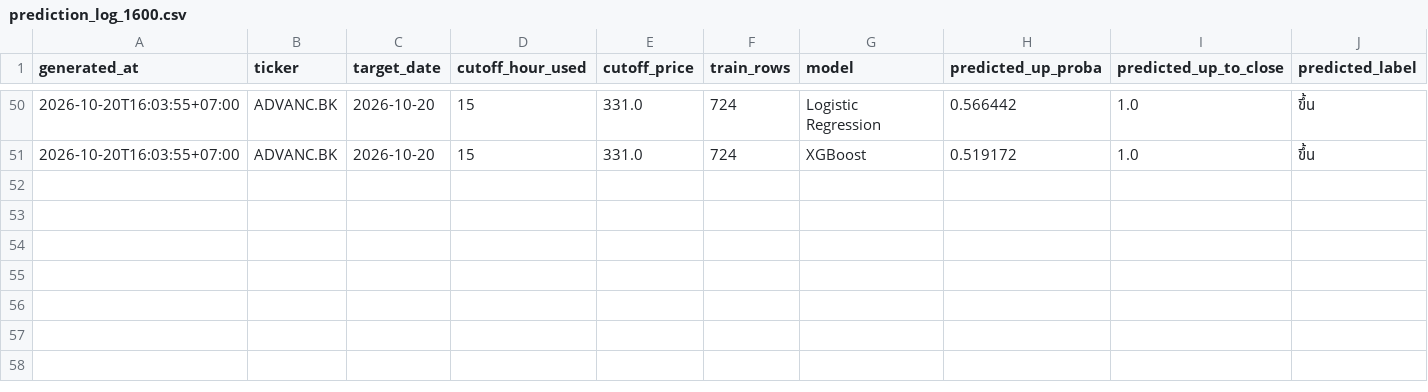
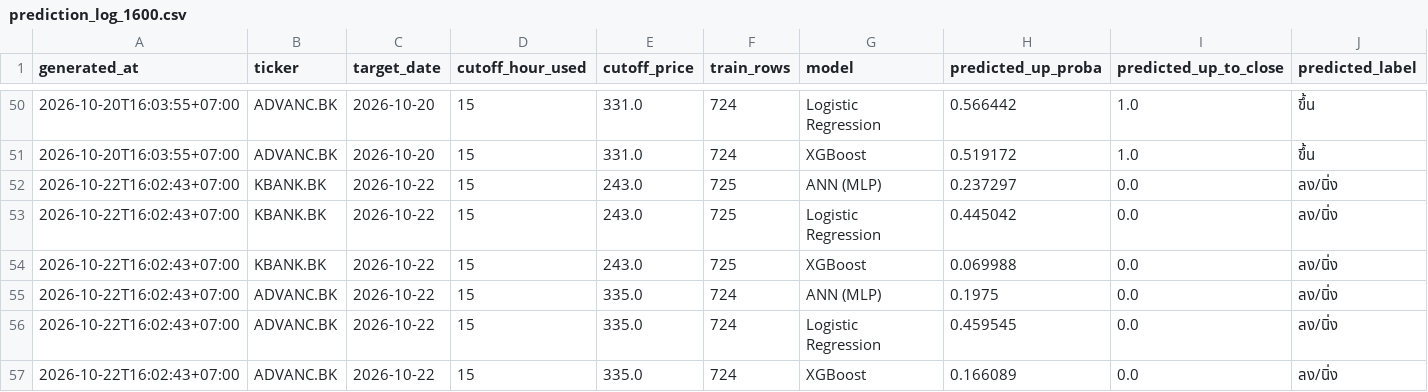
Before and after one commit to panifield/CN340_Stock_Prediction, a CSV file: task_c/results/prediction_log_1600.csv, drawn as a sheet; only a part is shown, gaps mark what is left out; rows hold the shown columns only; the diff names each change by its address in the sheet, - before the commit and + after, or states it on an @@ line.

Commit message:
task_c 1600 prediction log: 2026-10-22

```diff
--- a/task_c/results/prediction_log_1600.csv
+++ b/task_c/results/prediction_log_1600.csv
+row 52: 2026-10-22T16:02:43+07:00 | KBANK.BK | 2026-10-22 | 15 | 243.0 | 725 | ANN (MLP) | 0.237297 | 0.0 | ลง/นิ่ง
+row 53: 2026-10-22T16:02:43+07:00 | KBANK.BK | 2026-10-22 | 15 | 243.0 | 725 | Logistic Regression | 0.445042 | 0.0 | ลง/นิ่ง
+row 54: 2026-10-22T16:02:43+07:00 | KBANK.BK | 2026-10-22 | 15 | 243.0 | 725 | XGBoost | 0.069988 | 0.0 | ลง/นิ่ง
+row 55: 2026-10-22T16:02:43+07:00 | ADVANC.BK | 2026-10-22 | 15 | 335.0 | 724 | ANN (MLP) | 0.1975 | 0.0 | ลง/นิ่ง
+row 56: 2026-10-22T16:02:43+07:00 | ADVANC.BK | 2026-10-22 | 15 | 335.0 | 724 | Logistic Regression | 0.459545 | 0.0 | ลง/นิ่ง
+row 57: 2026-10-22T16:02:43+07:00 | ADVANC.BK | 2026-10-22 | 15 | 335.0 | 724 | XGBoost | 0.166089 | 0.0 | ลง/นิ่ง
```
